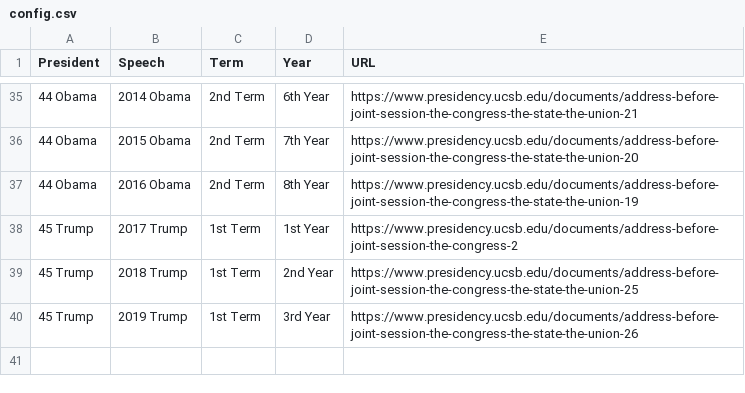
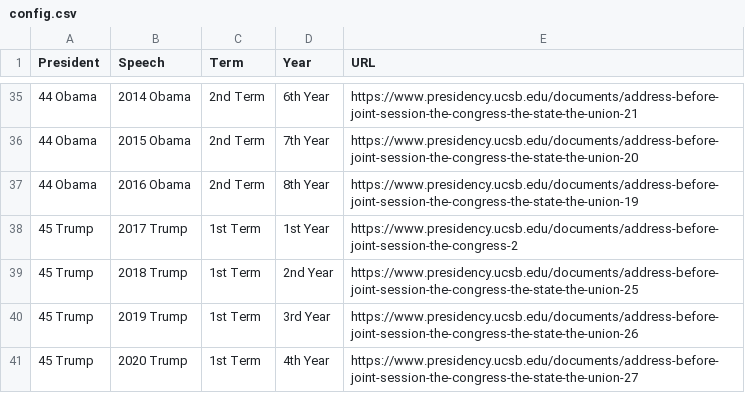
Before and after one commit to lab1702/SOTU, a CSV file: config.csv, drawn as a sheet; only a part is shown, gaps mark what is left out; the diff names each change by its address in the sheet, - before the commit and + after, or states it on an @@ line.

Commit message:
Add files via upload
Updated for SOTU 2020.

```diff
--- a/config.csv
+++ b/config.csv
+row 41: 45 Trump | 2020 Trump | 1st Term | 4th Year | https://www.presidency.ucsb.edu/documents/address-before-joint-session-the-congress-the-state-the-union-27
```
